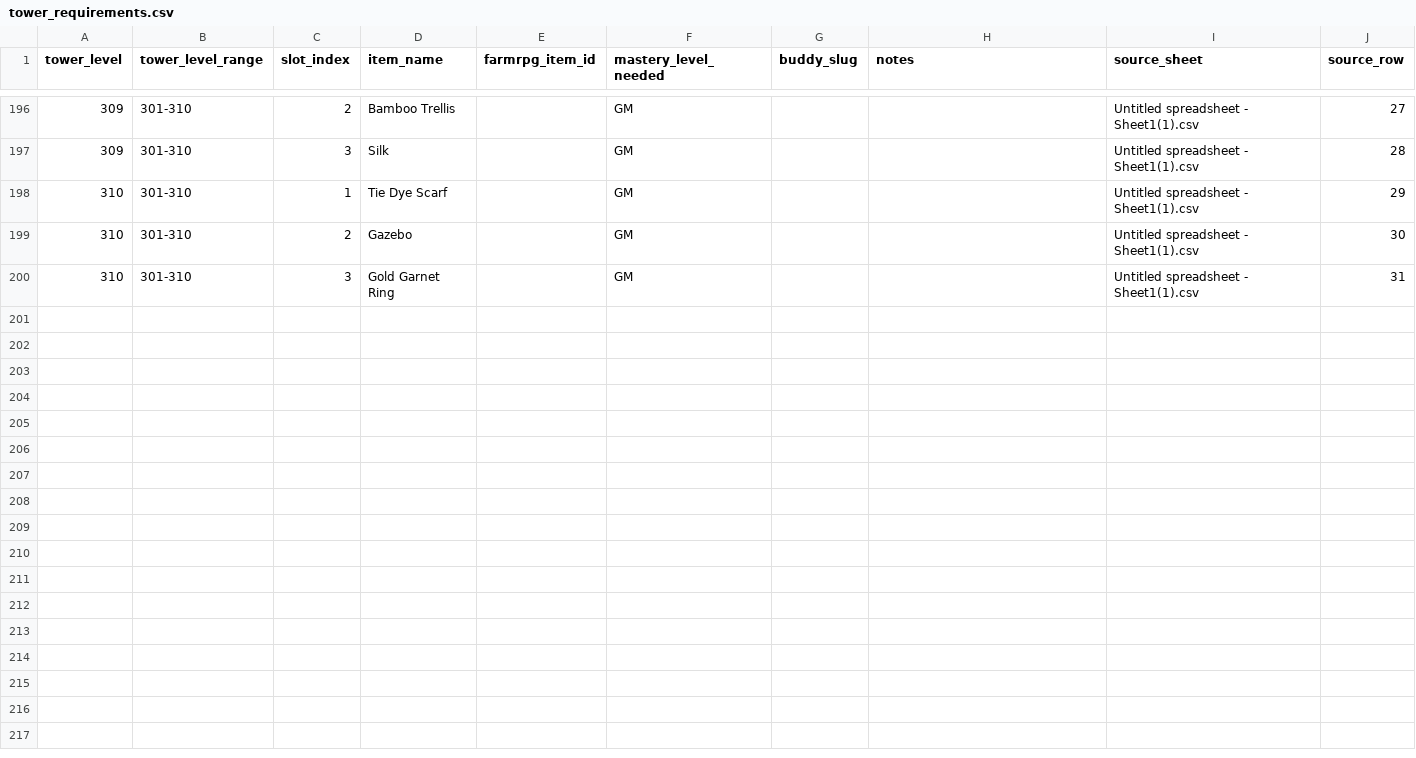
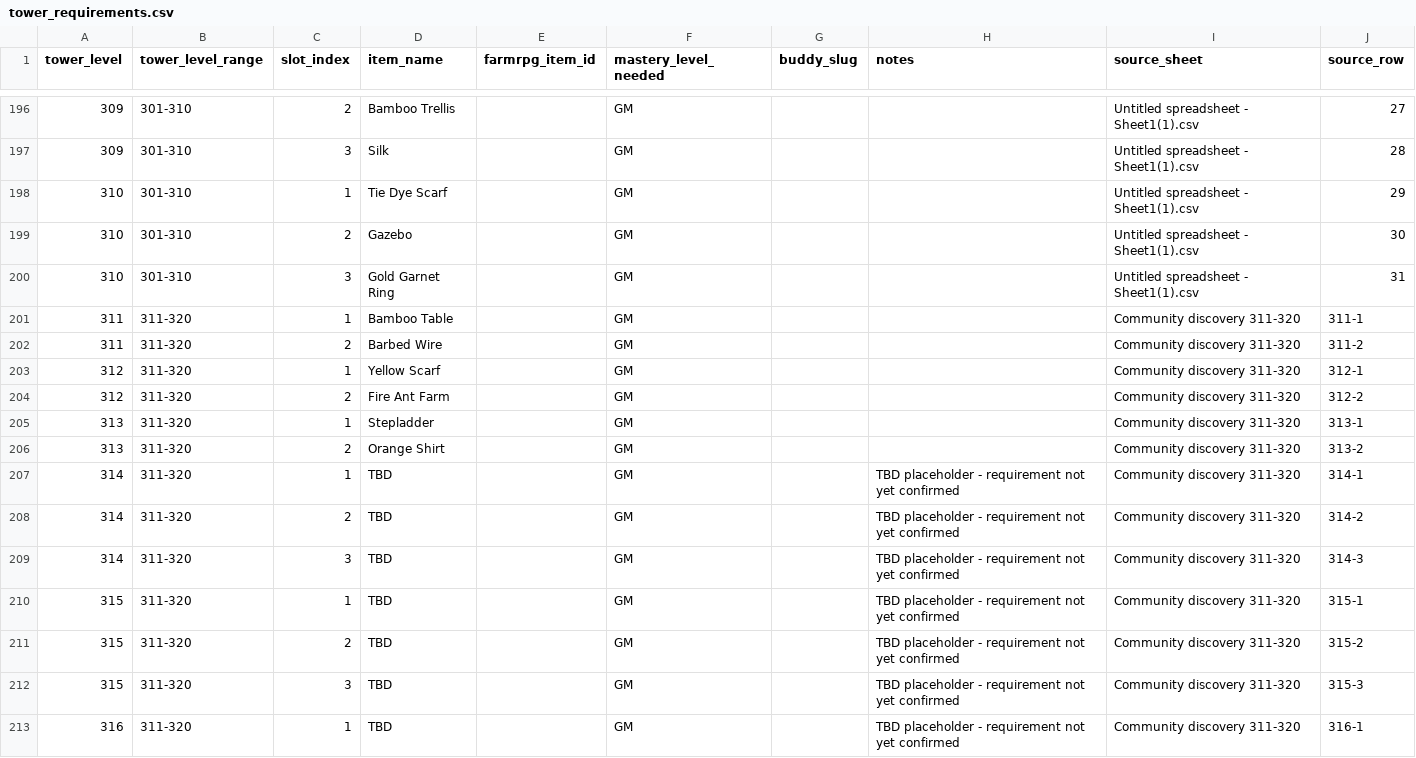
Before and after one commit to missvin/farmrpg-tools, a CSV file: data/tower_requirements.csv, drawn as a sheet; only a part is shown, gaps mark what is left out; the diff covers the shown part only; the diff names each change by its address in the sheet, - before the commit and + after, or states it on an @@ line.

Commit message:
new tower rows

```diff
--- a/data/tower_requirements.csv
+++ b/data/tower_requirements.csv
+row 201: 311 | 311-320 | 1 | Bamboo Table |  | GM |  |  | Community discovery 311-320 | 311-1
+row 202: 311 | 311-320 | 2 | Barbed Wire |  | GM |  |  | Community discovery 311-320 | 311-2
+row 203: 312 | 311-320 | 1 | Yellow Scarf |  | GM |  |  | Community discovery 311-320 | 312-1
+row 204: 312 | 311-320 | 2 | Fire Ant Farm |  | GM |  |  | Community discovery 311-320 | 312-2
+row 205: 313 | 311-320 | 1 | Stepladder |  | GM |  |  | Community discovery 311-320 | 313-1
+row 206: 313 | 311-320 | 2 | Orange Shirt |  | GM |  |  | Community discovery 311-320 | 313-2
+row 207: 314 | 311-320 | 1 | TBD |  | GM |  | TBD placeholder - requirement not yet confirmed | Community discovery 311-320 | 314-1
+row 208: 314 | 311-320 | 2 | TBD |  | GM |  | TBD placeholder - requirement not yet confirmed | Community discovery 311-320 | 314-2
+row 209: 314 | 311-320 | 3 | TBD |  | GM |  | TBD placeholder - requirement not yet confirmed | Community discovery 311-320 | 314-3
+row 210: 315 | 311-320 | 1 | TBD |  | GM |  | TBD placeholder - requirement not yet confirmed | Community discovery 311-320 | 315-1
+row 211: 315 | 311-320 | 2 | TBD |  | GM |  | TBD placeholder - requirement not yet confirmed | Community discovery 311-320 | 315-2
+row 212: 315 | 311-320 | 3 | TBD |  | GM |  | TBD placeholder - requirement not yet confirmed | Community discovery 311-320 | 315-3
+row 213: 316 | 311-320 | 1 | TBD |  | GM |  | TBD placeholder - requirement not yet confirmed | Community discovery 311-320 | 316-1
```
Also changed, not shown: 12 added rows elsewhere in this file, planning/backlog.csv, 2 other files.
